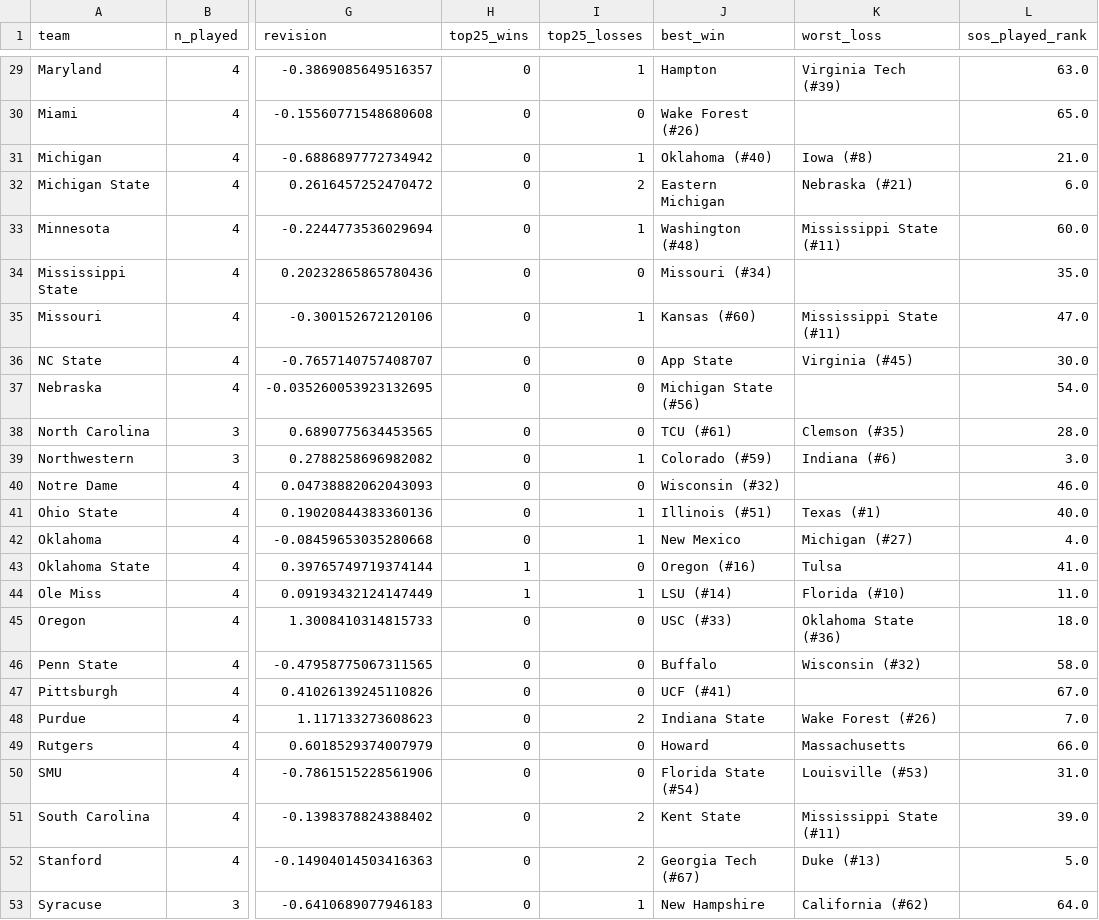
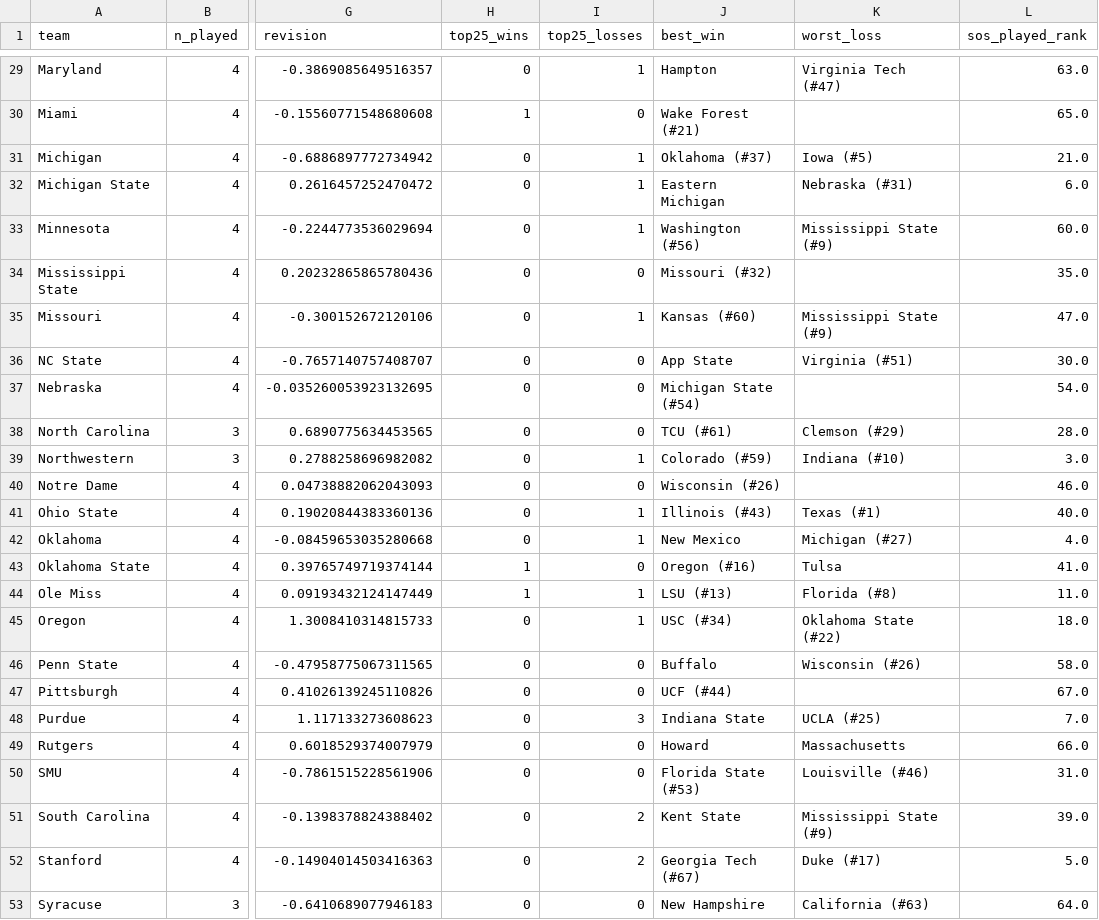
Before and after one commit to IrwinJam/cfb-ranking, a CSV file: outputs/2026/week4_schedule.csv, drawn as a sheet; only a part is shown, gaps mark what is left out; the diff covers the shown part only; the diff names each change by its address in the sheet, - before the commit and + after, or states it on an @@ line.

```diff
--- a/outputs/2026/week4_schedule.csv
+++ b/outputs/2026/week4_schedule.csv
-K29 (worst_loss): Virginia Tech (#39)
+K29 (worst_loss): Virginia Tech (#47)
-H30 (top25_wins): 0
+H30 (top25_wins): 1
-J30 (best_win): Wake Forest (#26)
+J30 (best_win): Wake Forest (#21)
-J31 (best_win): Oklahoma (#40)
+J31 (best_win): Oklahoma (#37)
-K31 (worst_loss): Iowa (#8)
+K31 (worst_loss): Iowa (#5)
-I32 (top25_losses): 2
+I32 (top25_losses): 1
-K32 (worst_loss): Nebraska (#21)
+K32 (worst_loss): Nebraska (#31)
-J33 (best_win): Washington (#48)
+J33 (best_win): Washington (#56)
-K33 (worst_loss): Mississippi State (#11)
+K33 (worst_loss): Mississippi State (#9)
-J34 (best_win): Missouri (#34)
+J34 (best_win): Missouri (#32)
-K35 (worst_loss): Mississippi State (#11)
+K35 (worst_loss): Mississippi State (#9)
-K36 (worst_loss): Virginia (#45)
+K36 (worst_loss): Virginia (#51)
-J37 (best_win): Michigan State (#56)
+J37 (best_win): Michigan State (#54)
-K38 (worst_loss): Clemson (#35)
+K38 (worst_loss): Clemson (#29)
-K39 (worst_loss): Indiana (#6)
+K39 (worst_loss): Indiana (#10)
-J40 (best_win): Wisconsin (#32)
+J40 (best_win): Wisconsin (#26)
-J41 (best_win): Illinois (#51)
+J41 (best_win): Illinois (#43)
-J44 (best_win): LSU (#14)
+J44 (best_win): LSU (#13)
-K44 (worst_loss): Florida (#10)
+K44 (worst_loss): Florida (#8)
-I45 (top25_losses): 0
+I45 (top25_losses): 1
-J45 (best_win): USC (#33)
+J45 (best_win): USC (#34)
-K45 (worst_loss): Oklahoma State (#36)
+K45 (worst_loss): Oklahoma State (#22)
-K46 (worst_loss): Wisconsin (#32)
+K46 (worst_loss): Wisconsin (#26)
-J47 (best_win): UCF (#41)
+J47 (best_win): UCF (#44)
-I48 (top25_losses): 2
+I48 (top25_losses): 3
-K48 (worst_loss): Wake Forest (#26)
+K48 (worst_loss): UCLA (#25)
-J50 (best_win): Florida State (#54)
+J50 (best_win): Florida State (#53)
-K50 (worst_loss): Louisville (#53)
+K50 (worst_loss): Louisville (#46)
-K51 (worst_loss): Mississippi State (#11)
+K51 (worst_loss): Mississippi State (#9)
-K52 (worst_loss): Duke (#13)
+K52 (worst_loss): Duke (#17)
-I53 (top25_losses): 1
+I53 (top25_losses): 0
-K53 (worst_loss): California (#62)
+K53 (worst_loss): California (#63)
```
Also changed, not shown: 50 edited cells elsewhere in this file, outputs/2026/week1_aapr.csv, outputs/2026/week3_aapr.csv, 14 other files.
